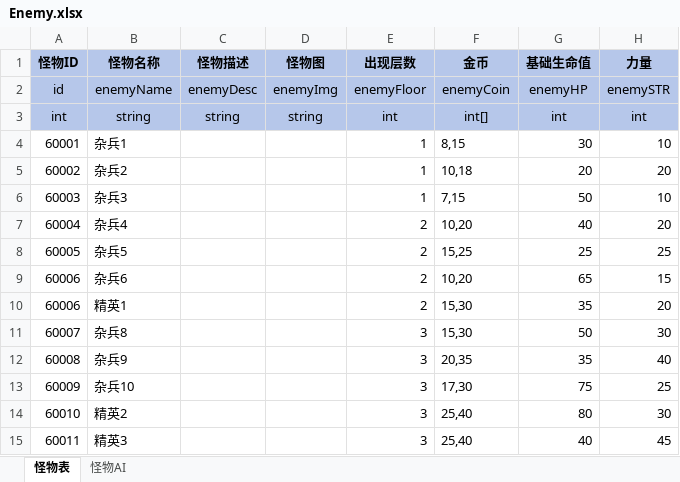
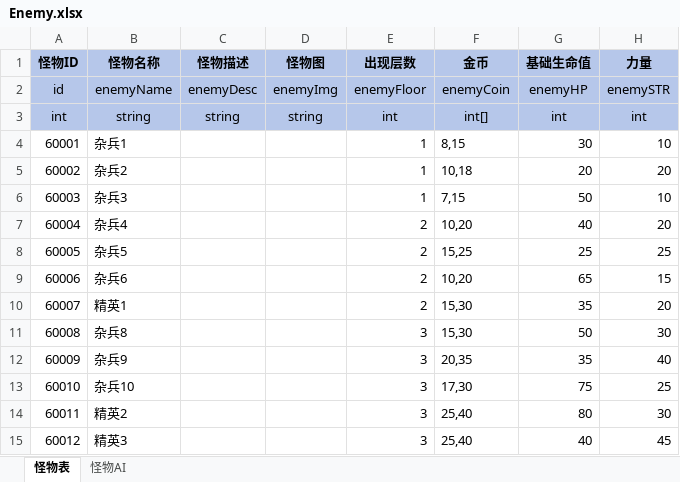
Before and after one commit to duanjiahao/BooomProject, an Excel workbook: Configs/Enemy.xlsx, sheet 怪物表, drawn as a sheet; only a part is shown; values as stored, in another font and other column widths than the file's, no borders; the diff names each change by its address in the sheet, - before the commit and + after, or states it on an @@ line.

Commit message:
修复ID重复

```diff
--- a/Configs/Enemy.xlsx (sheet 怪物表)
+++ b/Configs/Enemy.xlsx (sheet 怪物表)
-A10 (怪物ID): 60006
+A10 (怪物ID): 60007
-A11 (怪物ID): 60007
+A11 (怪物ID): 60008
-A12 (怪物ID): 60008
+A12 (怪物ID): 60009
-A13 (怪物ID): 60009
+A13 (怪物ID): 60010
-A14 (怪物ID): 60010
+A14 (怪物ID): 60011
-A15 (怪物ID): 60011
+A15 (怪物ID): 60012
```
